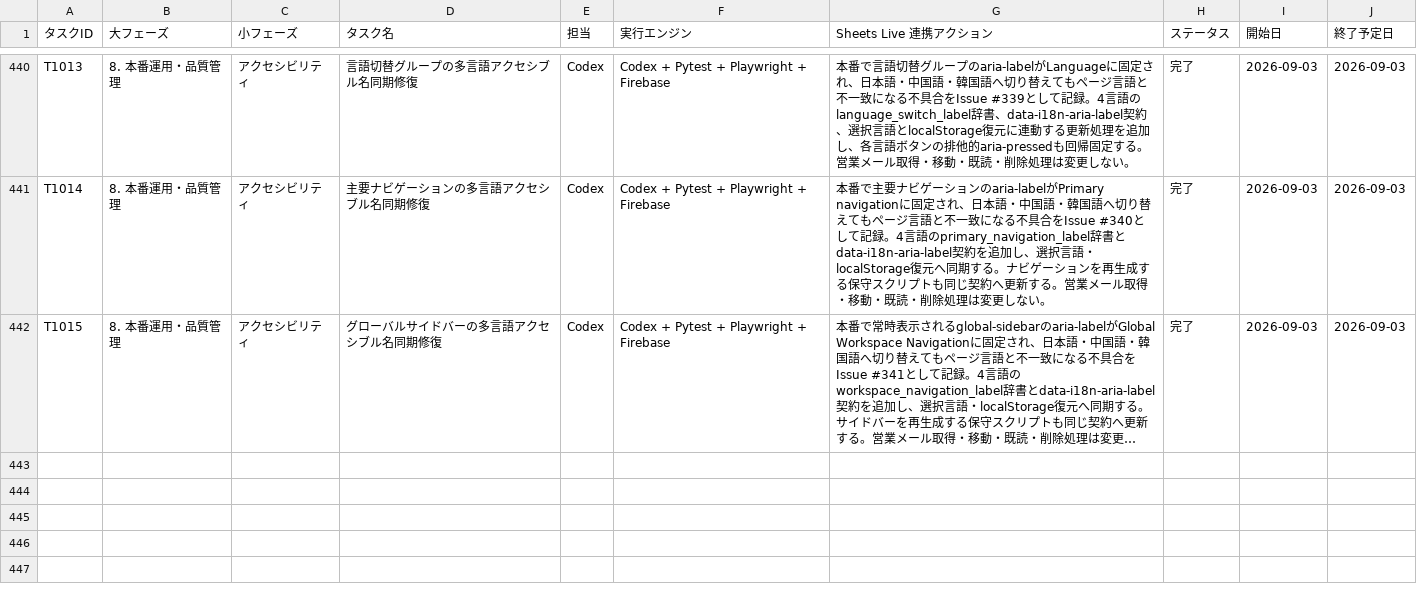
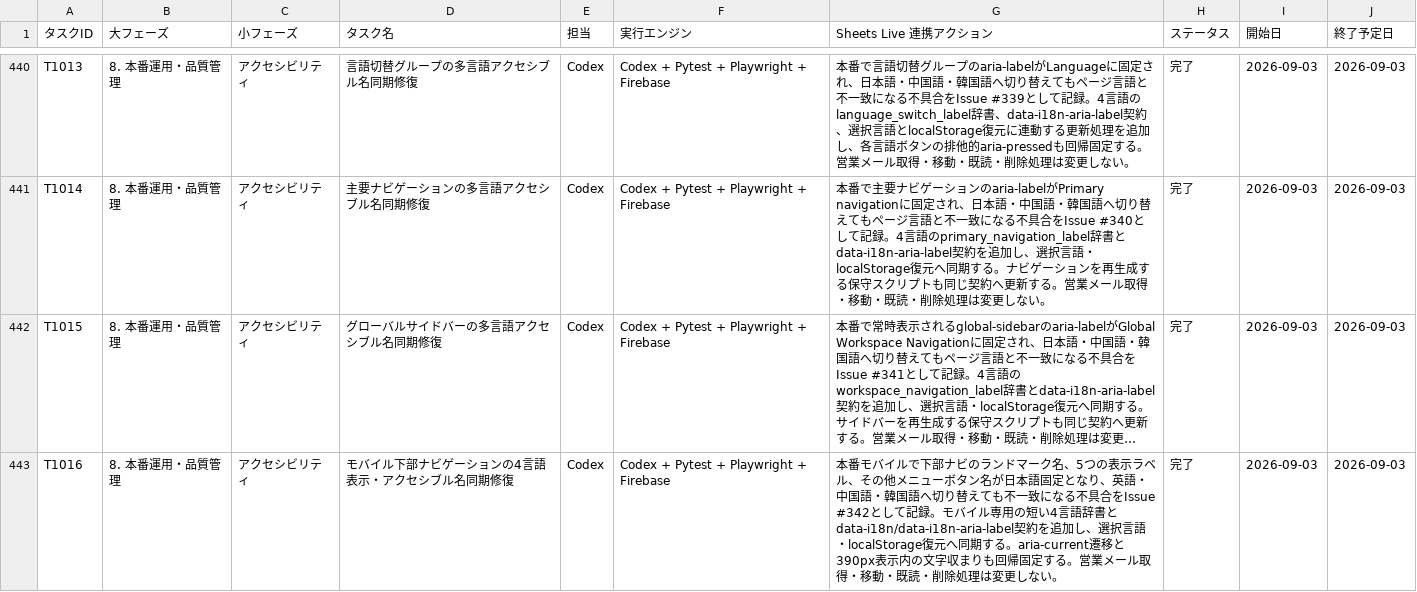
Before and after one commit to kanta13jp1/mighty-link-ai-connect, a TSV file: data/WBS.tsv, drawn as a sheet; only a part is shown, gaps mark what is left out; long unchanged cells end in …; the diff names each change by its address in the sheet, - before the commit and + after, or states it on an @@ line.

```diff
--- a/data/WBS.tsv
+++ b/data/WBS.tsv
+row 443: T1016 | 8. 本番運用・品質管理 | アクセシビリティ | モバイル下部ナビゲーションの4言語表示・アクセシブル名同期修復 | Codex | Codex + Pytest + Playwright + Firebase | 本番モバイルで下部ナビのランドマーク名、5つの表示ラベル、その他メニューボタン名が日本語固定となり、英語・中国語・韓国語へ切り替えても不一致になる不具合をIssue #342として記録。モバイル専用の短い4言語辞書とdata-i18n/data-i18n-aria-label契約を追加し、選択言語・localStorage復元へ同期する。aria-current遷移と390px表示内の文字収まりも回帰固定する。営業メール取得・移動・既読・削除処理は変更しない。 | 完了 | 2026-09-03 | 2026-09-03
```
Also changed, not shown: data/issues_tracker.tsv, data/release_go_no_go_criteria.tsv, 28 other files.
